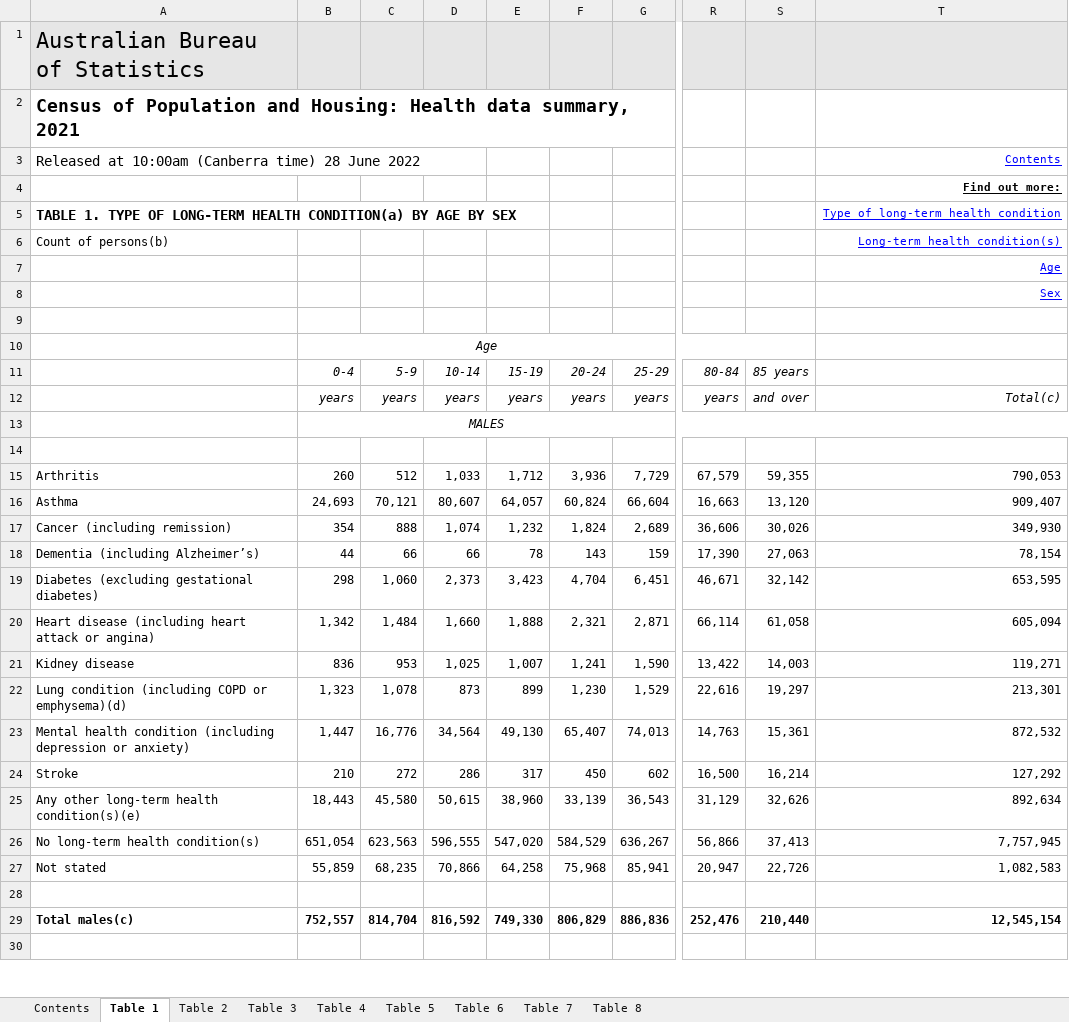
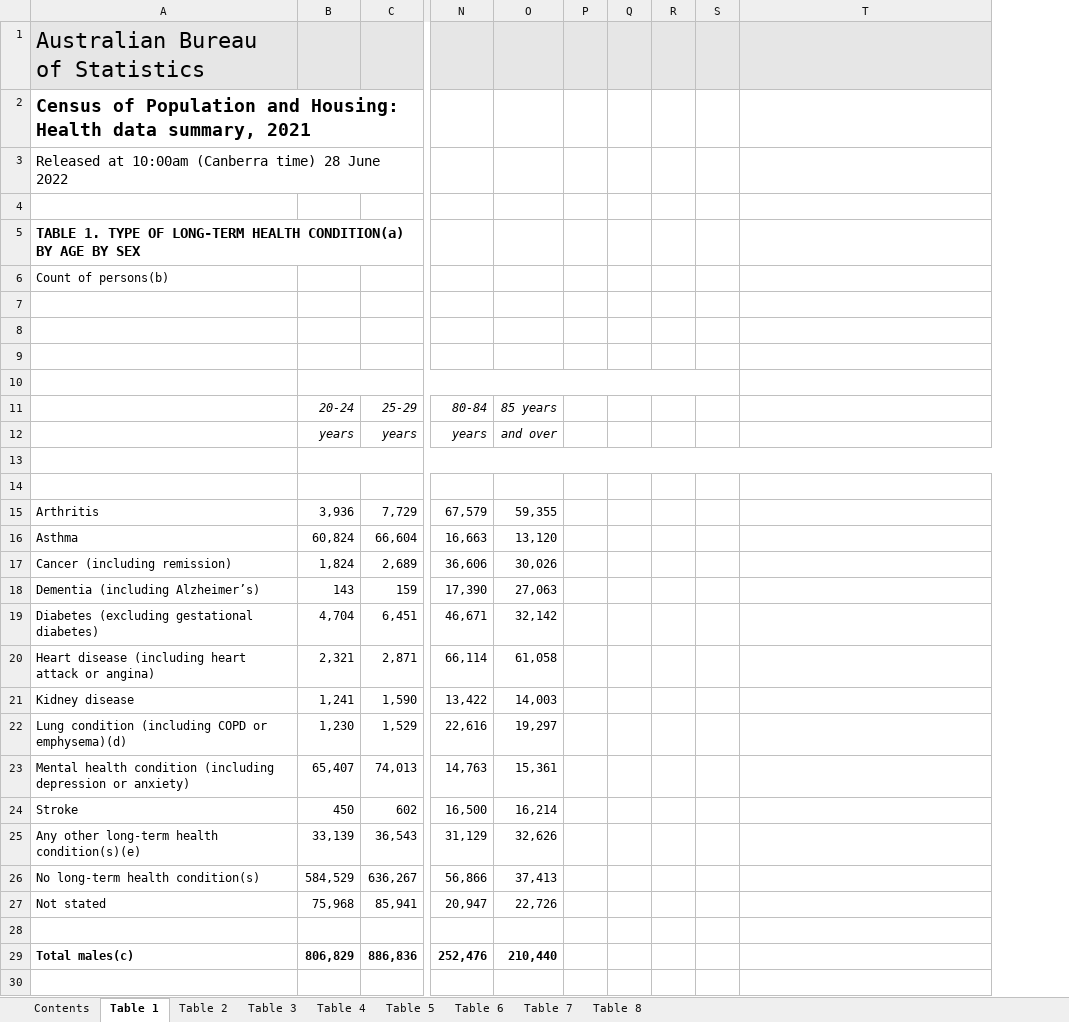
Before and after one commit to CS4042-Group-Echo/Assessment-2, an Excel workbook: CleanData/PopulusCleanData.xlsx, sheet Table 1, drawn as a sheet; only a part is shown, gaps mark what is left out; values as stored, in another font and other column widths than the file's, no borders; charts and pictures not drawn; removed rows and columns are numbered as before the commit, all else as after; the diff covers the shown part only; the diff names each change by its address in the sheet, - before the commit and + after, or states it on an @@ line.

```diff
--- a/CleanData/PopulusCleanData.xlsx (sheet Table 1)
+++ b/CleanData/PopulusCleanData.xlsx (sheet Table 1)
-column B, rows 10-29: Age | 0-4 | years | MALES |  | 260 | 24,693 | 354 | 44 | 298 | 1,342 | 836 | 1,323 | 1,447 | 210 | 18,443 | 651,054 | 55,859 |  | 752,557
-column C, rows 11-29: 5-9 | years |  |  | 512 | 70,121 | 888 | 66 | 1,060 | 1,484 | 953 | 1,078 | 16,776 | 272 | 45,580 | 623,563 | 68,235 |  | 814,704
-column D, rows 11-29: 10-14 | years |  |  | 1,033 | 80,607 | 1,074 | 66 | 2,373 | 1,660 | 1,025 | 873 | 34,564 | 286 | 50,615 | 596,555 | 70,866 |  | 816,592
-column E, rows 11-29: 15-19 | years |  |  | 1,712 | 64,057 | 1,232 | 78 | 3,423 | 1,888 | 1,007 | 899 | 49,130 | 317 | 38,960 | 547,020 | 64,258 |  | 749,330
+column P, empty
+column Q, empty
+column R, empty
+column S, empty
-T3: Contents
+T3: (empty)
-T4: Find out more:
+T4: (empty)
-T5: Type of long-term health condition
+T5: (empty)
-T6: Long-term health condition(s)
+T6: (empty)
-T7: Age
+T7: (empty)
-T8: Sex
+T8: (empty)
+B10:S10 merged
-T12: Total(c)
+T12: (empty)
+B13:T13 merged
-T15: 790,053
+T15: (empty)
-T16: 909,407
+T16: (empty)
-T17: 349,930
+T17: (empty)
-T18: 78,154
+T18: (empty)
-T19: 653,595
+T19: (empty)
-T20: 605,094
+T20: (empty)
-T21: 119,271
+T21: (empty)
-T22: 213,301
+T22: (empty)
-T23: 872,532
+T23: (empty)
-T24: 127,292
+T24: (empty)
-T25: 892,634
+T25: (empty)
-T26: 7,757,945
+T26: (empty)
-T27: 1,082,583
+T27: (empty)
-T29: 12,545,154
+T29: (empty)
```
Also changed, not shown: 28 edited cells and merged cells elsewhere in this sheet, sheet Table 7, sheet Table 2, sheet Table 8, sheet Table 6, sheet Table 3, sheet Table 5, 2 more sheets, hidden cells, charts or pictures, CleanData/AdfCleanData.xlsx, 4 other files.
